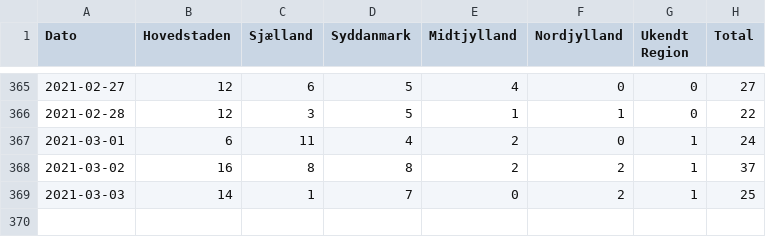
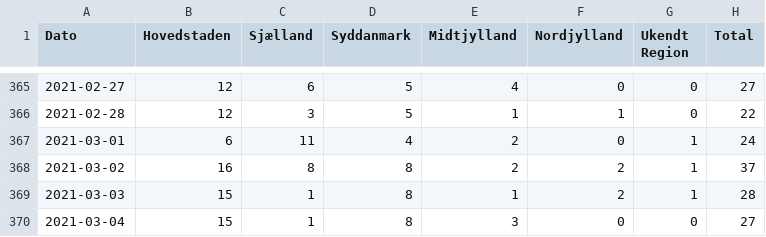
Before and after one commit to brinchj/ssi, a CSV file: vaccines/data/Newly_admitted_over_time.csv, drawn as a sheet; only a part is shown, gaps mark what is left out.

```diff
--- a/vaccines/data/Newly_admitted_over_time.csv
+++ b/vaccines/data/Newly_admitted_over_time.csv
@@ -368,2 +368,3 @@
 2021-03-02;16;8;8;2;2;1;37
-2021-03-03;14;1;7;0;2;1;25
+2021-03-03;15;1;8;1;2;1;28
+2021-03-04;15;1;8;3;0;0;27
```
Also changed, not shown: vaccines/data/Deaths_over_time.csv, vaccines/data/Vaccine_DB/FaerdigVacc_region_dag.csv, 1 other file.
